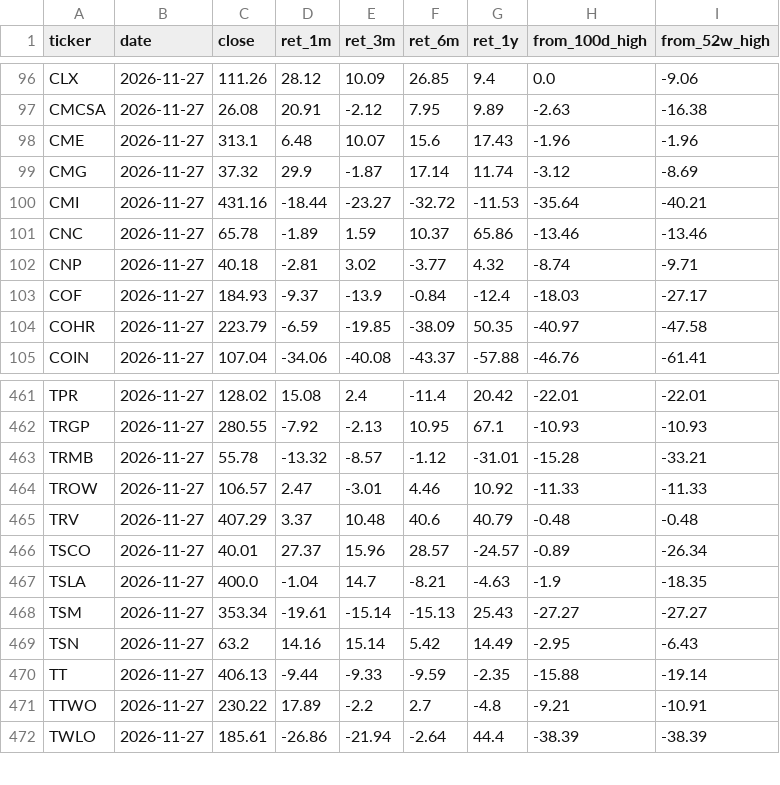
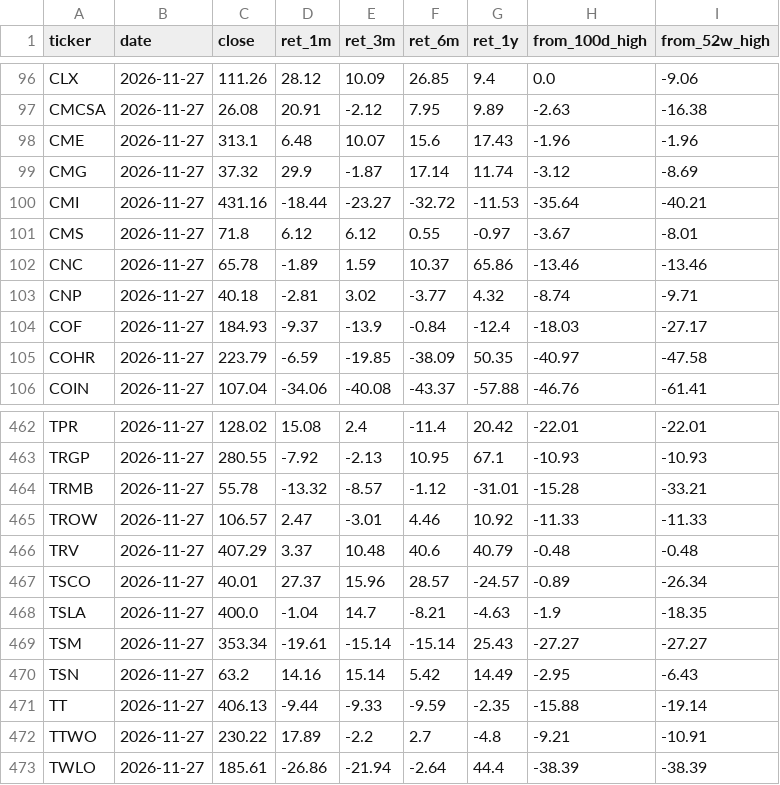
Before and after one commit to marius86pal/rinkos-duomenys, a CSV file: data/santrauka.csv, drawn as a sheet; only a part is shown, gaps mark what is left out.

```diff
--- a/data/santrauka.csv
+++ b/data/santrauka.csv
@@ -100,2 +100,3 @@ CMG,2026-11-27,37.32,29.9,-1.87,17.14,11.74,-3.12,-8.69
 CMI,2026-11-27,431.16,-18.44,-23.27,-32.72,-11.53,-35.64,-40.21
+CMS,2026-11-27,71.8,6.12,6.12,0.55,-0.97,-3.67,-8.01
 CNC,2026-11-27,65.78,-1.89,1.59,10.37,65.86,-13.46,-13.46
@@ -467,3 +468,3 @@ TSCO,2026-11-27,40.01,27.37,15.96,28.57,-24.57,-0.89,-26.34
 TSLA,2026-11-27,400.0,-1.04,14.7,-8.21,-4.63,-1.9,-18.35
-TSM,2026-11-27,353.34,-19.61,-15.14,-15.13,25.43,-27.27,-27.27
+TSM,2026-11-27,353.34,-19.61,-15.14,-15.14,25.43,-27.27,-27.27
 TSN,2026-11-27,63.2,14.16,15.14,5.42,14.49,-2.95,-6.43
```
Also changed, not shown: data/analitikai.csv, data/analitikai_veiksmai.csv, 3 other files.
